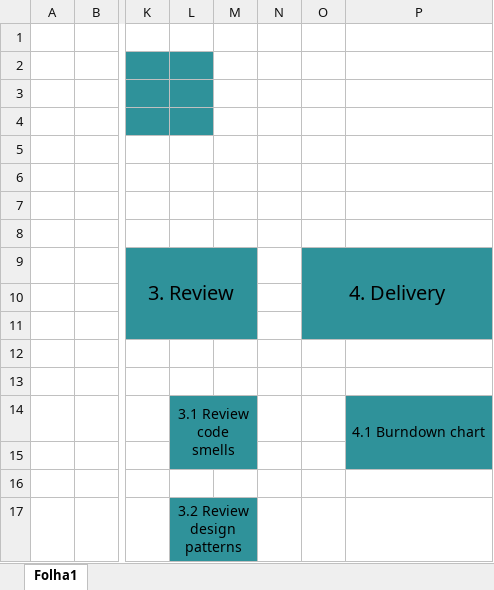
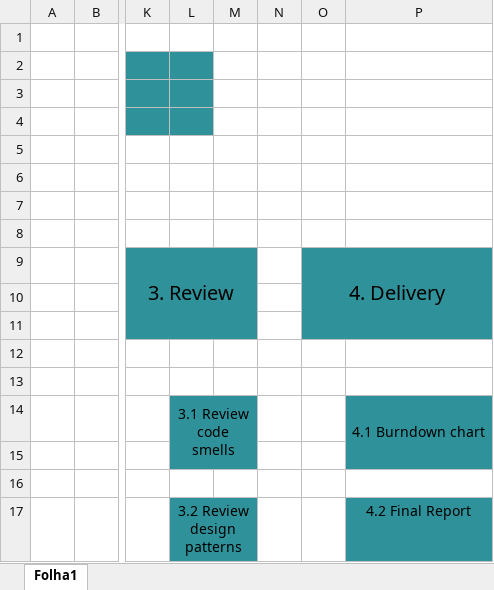
Before and after one commit to f-parrinha/ganttproject-ES, an Excel workbook: Work breakdown structure.xlsx, sheet Folha1, drawn as a sheet; only a part is shown, gaps mark what is left out; values as stored, in another font and other column widths than the file's, no borders; charts and pictures not drawn; the diff names each change by its address in the sheet, - before the commit and + after, or states it on an @@ line.

```diff
--- a/Work breakdown structure.xlsx (sheet Folha1)
+++ b/Work breakdown structure.xlsx (sheet Folha1)
-P17: (empty)
+P17: 4.2 Final Report
-P17 fill: none
+P17 fill: #2F929A
```
Also changed, not shown: charts or pictures, Phase 1/Sprint1/Burndown chart.xlsx, Phase 1/Sprint1/Sprint Backlog.xlsx, 3 other files.
